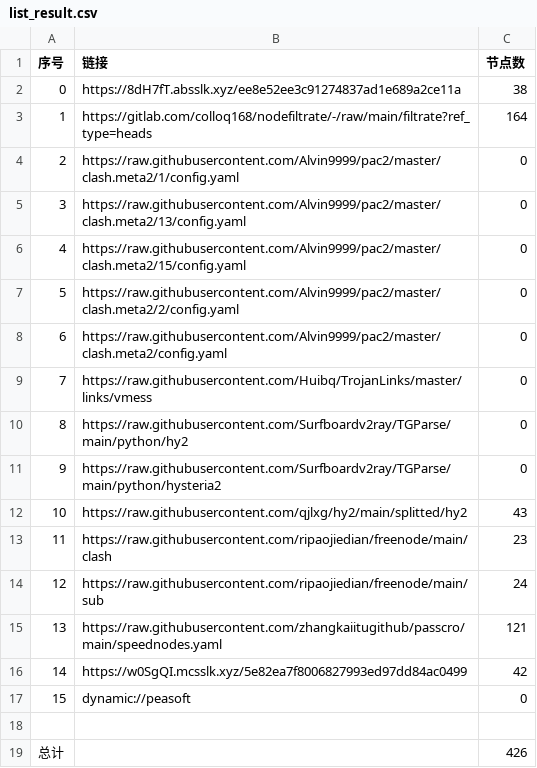
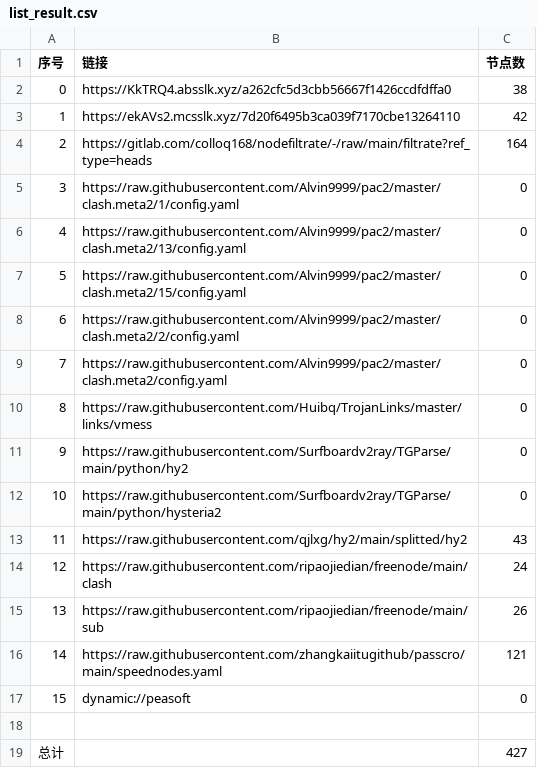
Before and after one commit to aee1996a/NoMoreWalls, a CSV file: list_result.csv, drawn as a sheet; removed rows and columns are numbered as before the commit, all else as after; the diff names each change by its address in the sheet, - before the commit and + after, or states it on an @@ line.

```diff
--- a/list_result.csv
+++ b/list_result.csv
-B2 (链接): https://8dH7fT.absslk.xyz/ee8e52ee3c91274837ad1e689a2ce11a
+B2 (链接): https://KkTRQ4.absslk.xyz/a262cfc5d3cbb56667f1426ccdfdffa0
+row 3: 1 | https://ekAVs2.mcsslk.xyz/7d20f6495b3ca039f7170cbe13264110 | 42
@@ column A (序号) renumbered between rows 4 and 16 @@
-C14 (节点数): 23
+C14 (节点数): 24
-C15 (节点数): 24
+C15 (节点数): 26
-row 16: 14 | https://w0SgQI.mcsslk.xyz/5e82ea7f8006827993ed97dd84ac0499 | 42
-C19 (节点数): 426
+C19 (节点数): 427
```
Also changed, not shown: 30 other files.
